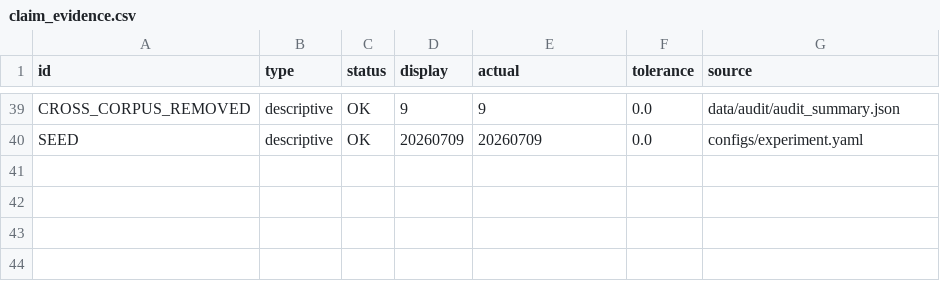
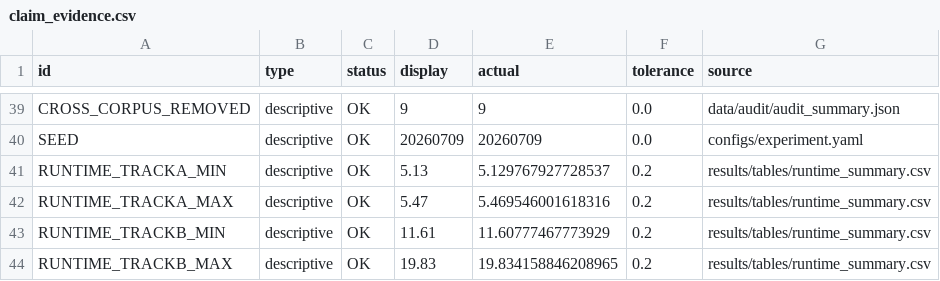
Before and after one commit to johnsonshi/azure-domain-tokenization, a CSV file: publication/claim_evidence.csv, drawn as a sheet; only a part is shown, gaps mark what is left out.

```diff
--- a/publication/claim_evidence.csv
+++ b/publication/claim_evidence.csv
@@ -40 +40,5 @@ CROSS_CORPUS_REMOVED,descriptive,OK,9,9,0.0,data/audit/audit_summary.json
 SEED,descriptive,OK,20260709,20260709,0.0,configs/experiment.yaml
+RUNTIME_TRACKA_MIN,descriptive,OK,5.13,5.129767927728537,0.2,results/tables/runtime_summary.csv
+RUNTIME_TRACKA_MAX,descriptive,OK,5.47,5.469546001618316,0.2,results/tables/runtime_summary.csv
+RUNTIME_TRACKB_MIN,descriptive,OK,11.61,11.60777467773929,0.2,results/tables/runtime_summary.csv
+RUNTIME_TRACKB_MAX,descriptive,OK,19.83,19.834158846208965,0.2,results/tables/runtime_summary.csv
```
Also changed, not shown: licenses/SOURCE_LICENSES.csv, 42 other files.
